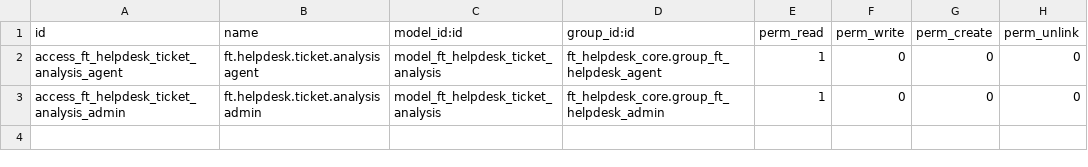
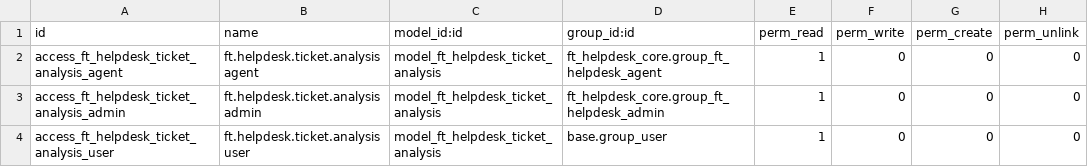
Before and after one commit to support-fingertip/PMS-UpdatedApps, a CSV file: ft_helpdesk_reporting/security/ir.model.access.csv, drawn as a sheet.

```diff
--- a/ft_helpdesk_reporting/security/ir.model.access.csv
+++ b/ft_helpdesk_reporting/security/ir.model.access.csv
@@ -3 +3,2 @@ access_ft_helpdesk_ticket_analysis_agent,ft.helpdesk.ticket.analysis agent,model
 access_ft_helpdesk_ticket_analysis_admin,ft.helpdesk.ticket.analysis admin,model_ft_helpdesk_ticket_analysis,ft_helpdesk_core.group_ft_helpdesk_admin,1,0,0,0
+access_ft_helpdesk_ticket_analysis_user,ft.helpdesk.ticket.analysis user,model_ft_helpdesk_ticket_analysis,base.group_user,1,0,0,0
```
Also changed, not shown: 18 other files.
